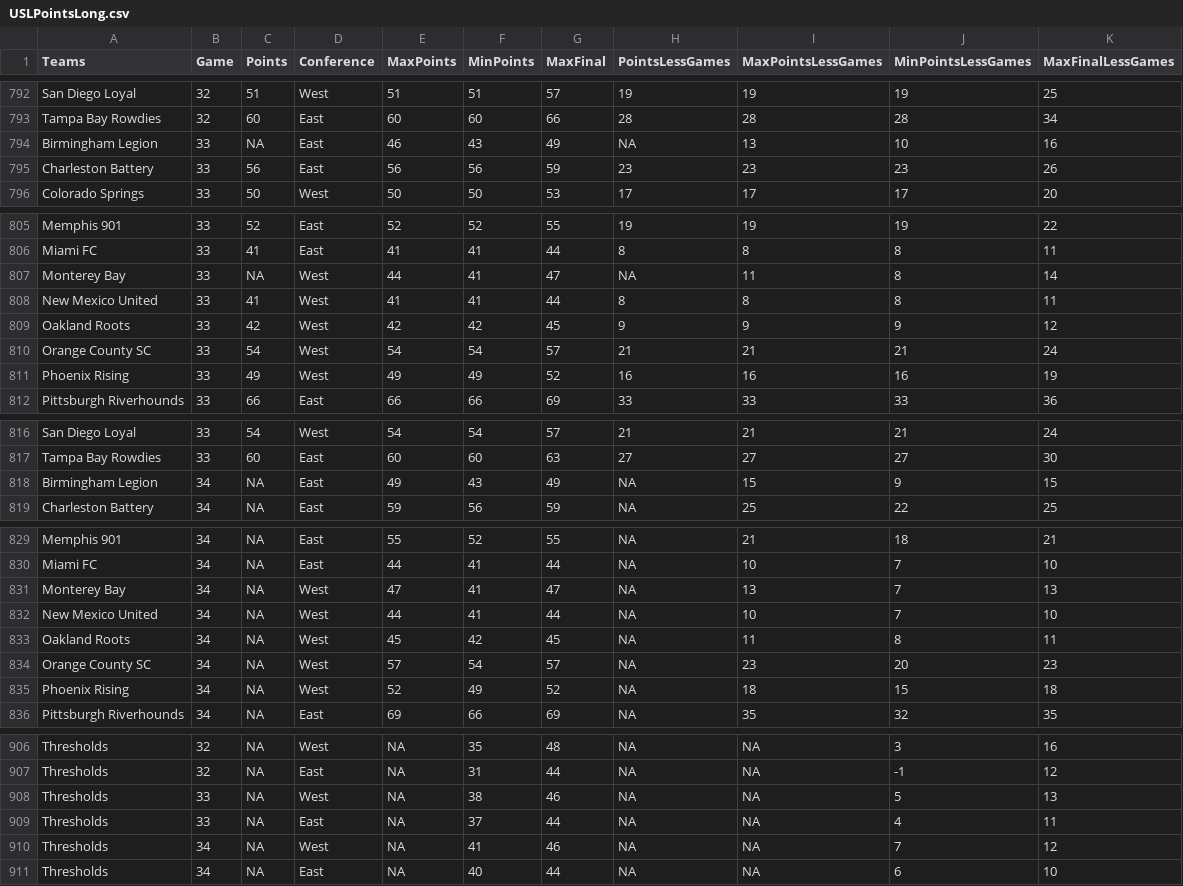
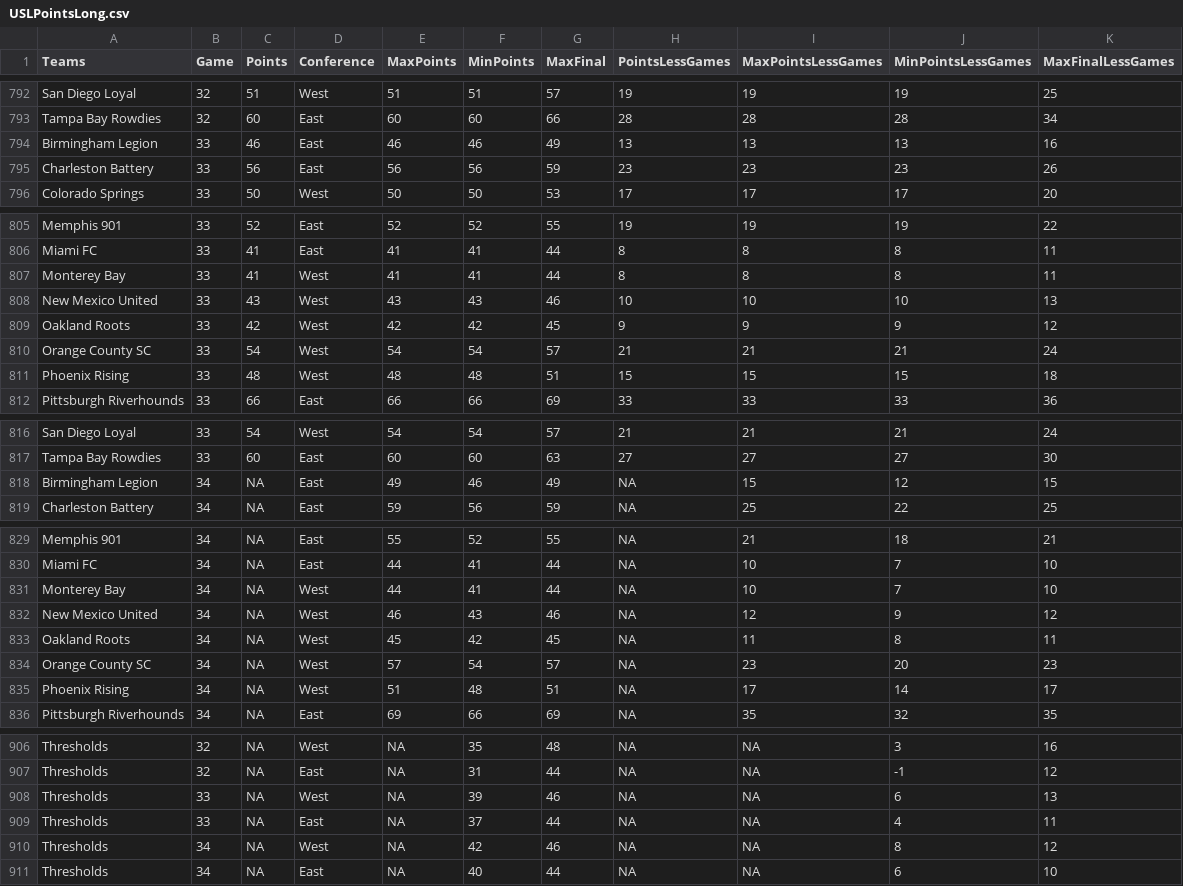
Before and after one commit to joelrip/StandingsTracker, a CSV file: USLPointsLong.csv, drawn as a sheet; only a part is shown, gaps mark what is left out.

```diff
--- a/USLPointsLong.csv
+++ b/USLPointsLong.csv
@@ -793,3 +793,3 @@
 "Tampa Bay Rowdies",32,60,"East",60,60,66,28,28,28,34
-"Birmingham Legion",33,NA,"East",46,43,49,NA,13,10,16
+"Birmingham Legion",33,46,"East",46,46,49,13,13,13,16
 "Charleston Battery",33,56,"East",56,56,59,23,23,23,26
@@ -806,7 +806,7 @@
 "Miami FC",33,41,"East",41,41,44,8,8,8,11
-"Monterey Bay",33,NA,"West",44,41,47,NA,11,8,14
-"New Mexico United",33,41,"West",41,41,44,8,8,8,11
+"Monterey Bay",33,41,"West",41,41,44,8,8,8,11
+"New Mexico United",33,43,"West",43,43,46,10,10,10,13
 "Oakland Roots",33,42,"West",42,42,45,9,9,9,12
 "Orange County SC",33,54,"West",54,54,57,21,21,21,24
-"Phoenix Rising",33,49,"West",49,49,52,16,16,16,19
+"Phoenix Rising",33,48,"West",48,48,51,15,15,15,18
 "Pittsburgh Riverhounds",33,66,"East",66,66,69,33,33,33,36
@@ -817,3 +817,3 @@
 "Tampa Bay Rowdies",33,60,"East",60,60,63,27,27,27,30
-"Birmingham Legion",34,NA,"East",49,43,49,NA,15,9,15
+"Birmingham Legion",34,NA,"East",49,46,49,NA,15,12,15
 "Charleston Battery",34,NA,"East",59,56,59,NA,25,22,25
@@ -830,7 +830,7 @@
 "Miami FC",34,NA,"East",44,41,44,NA,10,7,10
-"Monterey Bay",34,NA,"West",47,41,47,NA,13,7,13
-"New Mexico United",34,NA,"West",44,41,44,NA,10,7,10
+"Monterey Bay",34,NA,"West",44,41,44,NA,10,7,10
+"New Mexico United",34,NA,"West",46,43,46,NA,12,9,12
 "Oakland Roots",34,NA,"West",45,42,45,NA,11,8,11
 "Orange County SC",34,NA,"West",57,54,57,NA,23,20,23
-"Phoenix Rising",34,NA,"West",52,49,52,NA,18,15,18
+"Phoenix Rising",34,NA,"West",51,48,51,NA,17,14,17
 "Pittsburgh Riverhounds",34,NA,"East",69,66,69,NA,35,32,35
@@ -907,5 +907,5 @@
 "Thresholds",32,NA,"East",NA,31,44,NA,NA,-1,12
-"Thresholds",33,NA,"West",NA,38,46,NA,NA,5,13
+"Thresholds",33,NA,"West",NA,39,46,NA,NA,6,13
 "Thresholds",33,NA,"East",NA,37,44,NA,NA,4,11
-"Thresholds",34,NA,"West",NA,41,46,NA,NA,7,12
+"Thresholds",34,NA,"West",NA,42,46,NA,NA,8,12
 "Thresholds",34,NA,"East",NA,40,44,NA,NA,6,10
```
Also changed, not shown: 2 other files.
